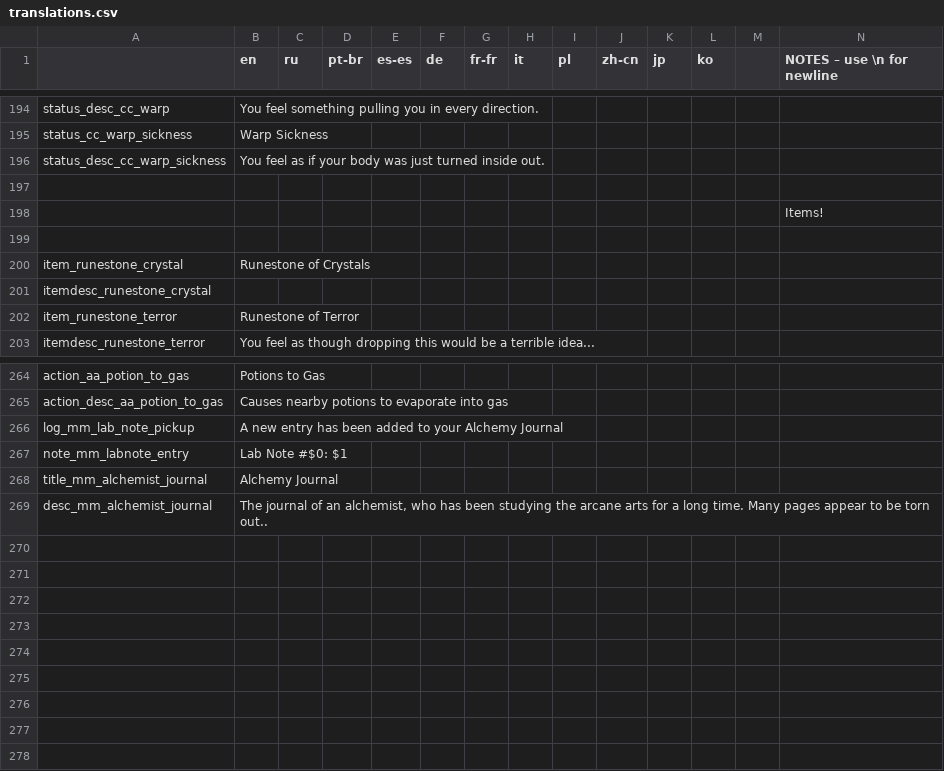
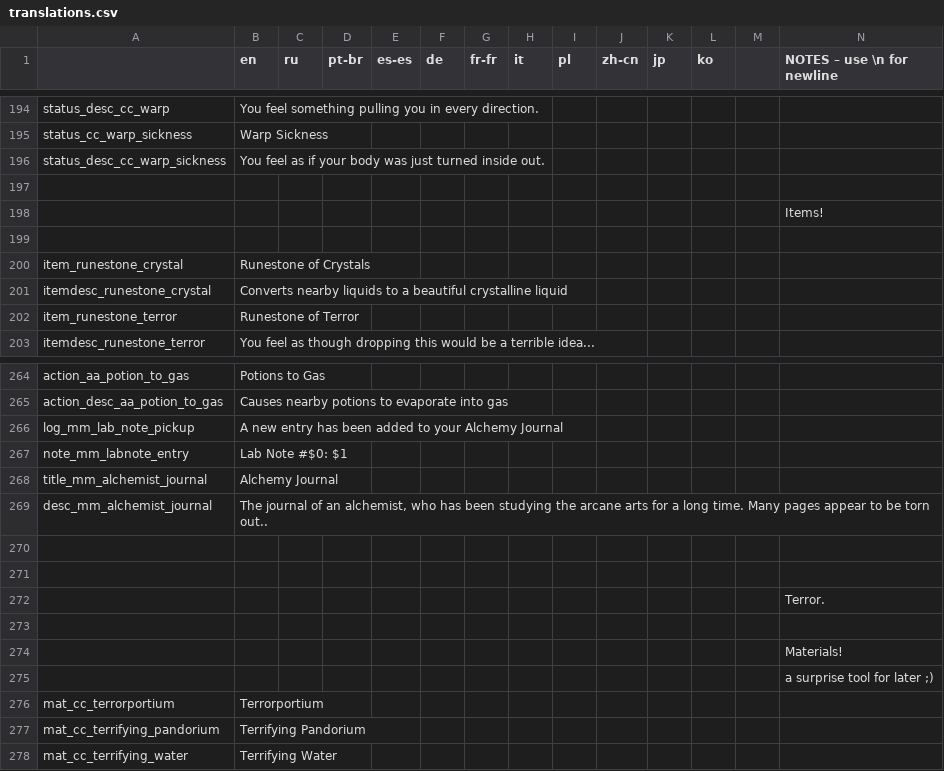
Before and after one commit to Squirrelly13/Hydroxide, a CSV file: translations.csv, drawn as a sheet; only a part is shown, gaps mark what is left out; rows hold the shown columns only; the diff names each change by its address in the sheet, - before the commit and + after, or states it on an @@ line.

Commit message:
rewrote devnote, added crystal runestone desc, changed the h.
also edited the !TODO.txt
nothing else, dw about it

```diff
--- a/translations.csv
+++ b/translations.csv
-B201 (en): (empty)
+B201 (en): Converts nearby liquids to a beautiful crystalline liquid
+row 270: (empty)
+row 271: (empty)
+row 272:  |  |  |  |  |  |  |  |  |  |  |  |  | Terror.
+row 273: (empty)
+row 274:  |  |  |  |  |  |  |  |  |  |  |  |  | Materials!
+row 275:  |  |  |  |  |  |  |  |  |  |  |  |  | a surprise tool for later ;)
+row 276: mat_cc_terrorportium | Terrorportium
+row 277: mat_cc_terrifying_pandorium | Terrifying Pandorium
+row 278: mat_cc_terrifying_water | Terrifying Water
```
Also changed, not shown: 4 other files.
